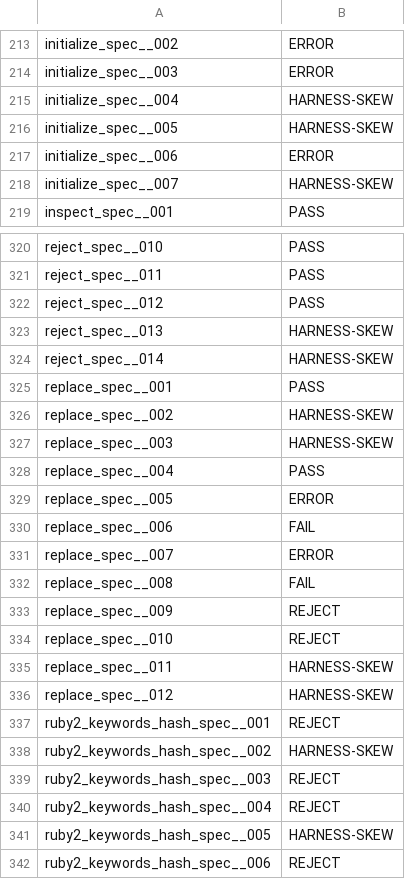
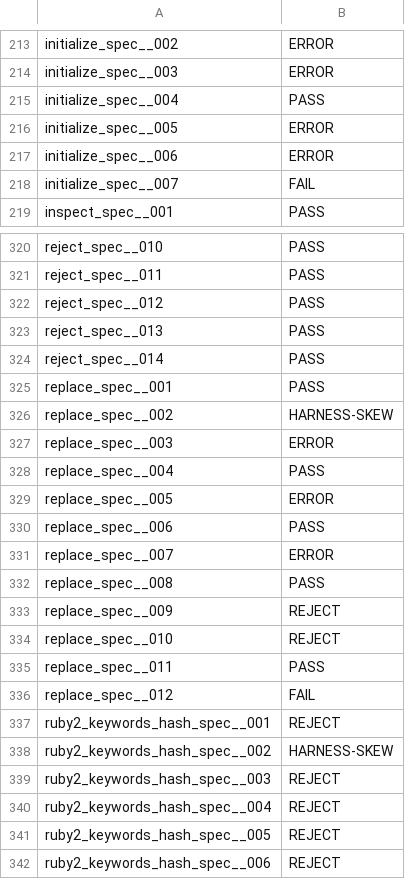
Before and after one commit to FrancescoK/spinel, a TSV file: tools/rubyspec/expectations/core-hash.tsv, drawn as a sheet; only a part is shown, gaps mark what is left out; the diff covers the shown part only.

```diff
--- a/tools/rubyspec/expectations/core-hash.tsv
+++ b/tools/rubyspec/expectations/core-hash.tsv
@@ -214,6 +214,6 @@ initialize_spec__002	ERROR
 initialize_spec__003	ERROR
-initialize_spec__004	HARNESS-SKEW
-initialize_spec__005	HARNESS-SKEW
+initialize_spec__004	PASS
+initialize_spec__005	ERROR
 initialize_spec__006	ERROR
-initialize_spec__007	HARNESS-SKEW
+initialize_spec__007	FAIL
 inspect_spec__001	PASS
@@ -322,16 +322,16 @@ reject_spec__011	PASS
 reject_spec__012	PASS
-reject_spec__013	HARNESS-SKEW
-reject_spec__014	HARNESS-SKEW
+reject_spec__013	PASS
+reject_spec__014	PASS
 replace_spec__001	PASS
 replace_spec__002	HARNESS-SKEW
-replace_spec__003	HARNESS-SKEW
+replace_spec__003	ERROR
 replace_spec__004	PASS
 replace_spec__005	ERROR
-replace_spec__006	FAIL
+replace_spec__006	PASS
 replace_spec__007	ERROR
-replace_spec__008	FAIL
+replace_spec__008	PASS
 replace_spec__009	REJECT
 replace_spec__010	REJECT
-replace_spec__011	HARNESS-SKEW
-replace_spec__012	HARNESS-SKEW
+replace_spec__011	PASS
+replace_spec__012	FAIL
 ruby2_keywords_hash_spec__001	REJECT
@@ -340,3 +340,3 @@ ruby2_keywords_hash_spec__003	REJECT
 ruby2_keywords_hash_spec__004	REJECT
-ruby2_keywords_hash_spec__005	HARNESS-SKEW
+ruby2_keywords_hash_spec__005	REJECT
 ruby2_keywords_hash_spec__006	REJECT
```
Also changed, not shown: 47 edited cells elsewhere in this file, tools/rubyspec/expectations/core-array.tsv, tools/rubyspec/expectations/core-integer.tsv, 3 other files.
